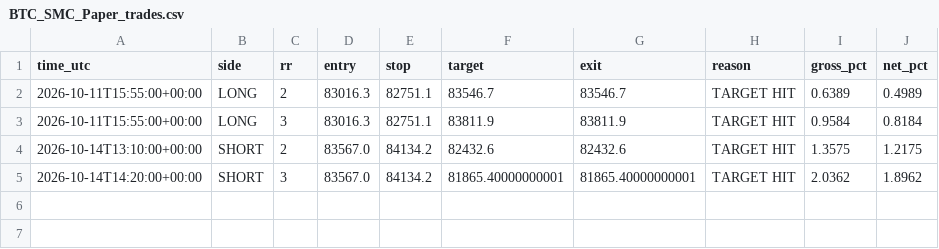
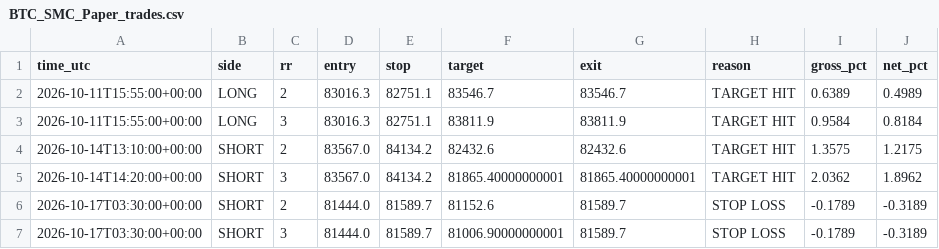
Before and after one commit to jharajesh1210/crypto-early-scanner, a CSV file: BTC_SMC_Paper_trades.csv, drawn as a sheet.

```diff
--- a/BTC_SMC_Paper_trades.csv
+++ b/BTC_SMC_Paper_trades.csv
@@ -5 +5,3 @@ time_utc,side,rr,entry,stop,target,exit,reason,gross_pct,net_pct
 2026-10-14T14:20:00+00:00,SHORT,3,83567.0,84134.2,81865.40000000001,81865.40000000001,TARGET HIT,2.0362,1.8962
+2026-10-17T03:30:00+00:00,SHORT,2,81444.0,81589.7,81152.6,81589.7,STOP LOSS,-0.1789,-0.3189
+2026-10-17T03:30:00+00:00,SHORT,3,81444.0,81589.7,81006.90000000001,81589.7,STOP LOSS,-0.1789,-0.3189
```
Also changed, not shown: 1 other file.
